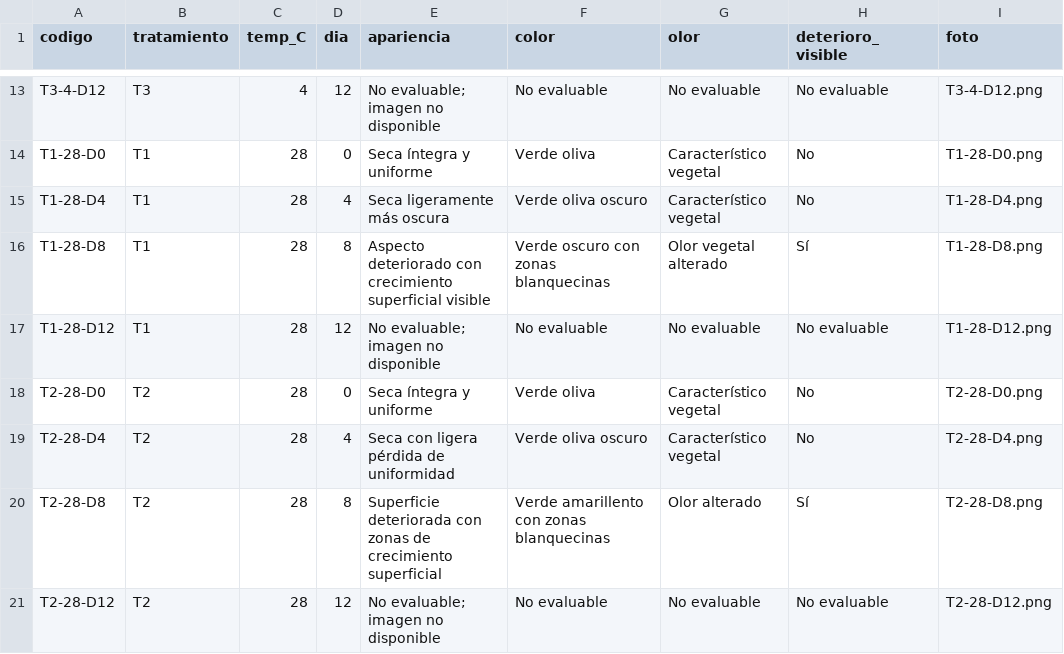
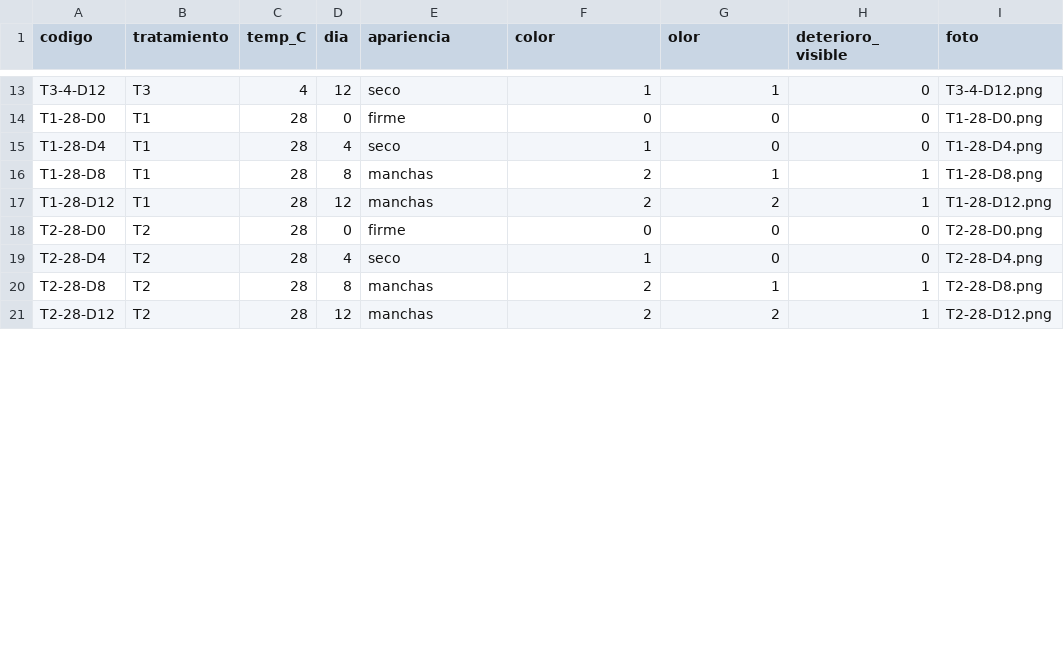
Before and after one commit to lyabarquero18-stack/analisis-snack-nopal, a CSV file: datos/observaciones.csv, drawn as a sheet; only a part is shown, gaps mark what is left out; the diff covers the shown part only; the diff names each change by its address in the sheet, - before the commit and + after, or states it on an @@ line.

```diff
--- a/datos/observaciones.csv
+++ b/datos/observaciones.csv
-E13 (apariencia): No evaluable; imagen no disponible
+E13 (apariencia): seco
-F13 (color): No evaluable
+F13 (color): 1
-G13 (olor): No evaluable
+G13 (olor): 1
-H13 (deterioro_visible): No evaluable
+H13 (deterioro_visible): 0
-E14 (apariencia): Seca íntegra y uniforme
+E14 (apariencia): firme
-F14 (color): Verde oliva
+F14 (color): 0
-G14:G15 (olor): Característico vegetal
+G14:G15 (olor): 0
-H14:H15 (deterioro_visible): No
+H14:H15 (deterioro_visible): 0
-E15 (apariencia): Seca ligeramente más oscura
+E15 (apariencia): seco
-F15 (color): Verde oliva oscuro
+F15 (color): 1
-E16 (apariencia): Aspecto deteriorado con crecimiento superficial visible
+E16 (apariencia): manchas
-F16 (color): Verde oscuro con zonas blanquecinas
+F16 (color): 2
-G16 (olor): Olor vegetal alterado
+G16 (olor): 1
-H16 (deterioro_visible): Sí
+H16 (deterioro_visible): 1
-E17 (apariencia): No evaluable; imagen no disponible
+E17 (apariencia): manchas
-F17 (color): No evaluable
+F17 (color): 2
-G17 (olor): No evaluable
+G17 (olor): 2
-H17 (deterioro_visible): No evaluable
+H17 (deterioro_visible): 1
-E18 (apariencia): Seca íntegra y uniforme
+E18 (apariencia): firme
-F18 (color): Verde oliva
+F18 (color): 0
-G18:G19 (olor): Característico vegetal
+G18:G19 (olor): 0
-H18:H19 (deterioro_visible): No
+H18:H19 (deterioro_visible): 0
-E19 (apariencia): Seca con ligera pérdida de uniformidad
+E19 (apariencia): seco
-F19 (color): Verde oliva oscuro
+F19 (color): 1
-E20 (apariencia): Superficie deteriorada con zonas de crecimiento superficial
+E20 (apariencia): manchas
-F20 (color): Verde amarillento con zonas blanquecinas
+F20 (color): 2
-G20 (olor): Olor alterado
+G20 (olor): 1
-H20 (deterioro_visible): Sí
+H20 (deterioro_visible): 1
-E21 (apariencia): No evaluable; imagen no disponible
+E21 (apariencia): manchas
-F21 (color): No evaluable
+F21 (color): 2
-G21 (olor): No evaluable
+G21 (olor): 2
-H21 (deterioro_visible): No evaluable
+H21 (deterioro_visible): 1
```
Also changed, not shown: 60 edited cells elsewhere in this file.
